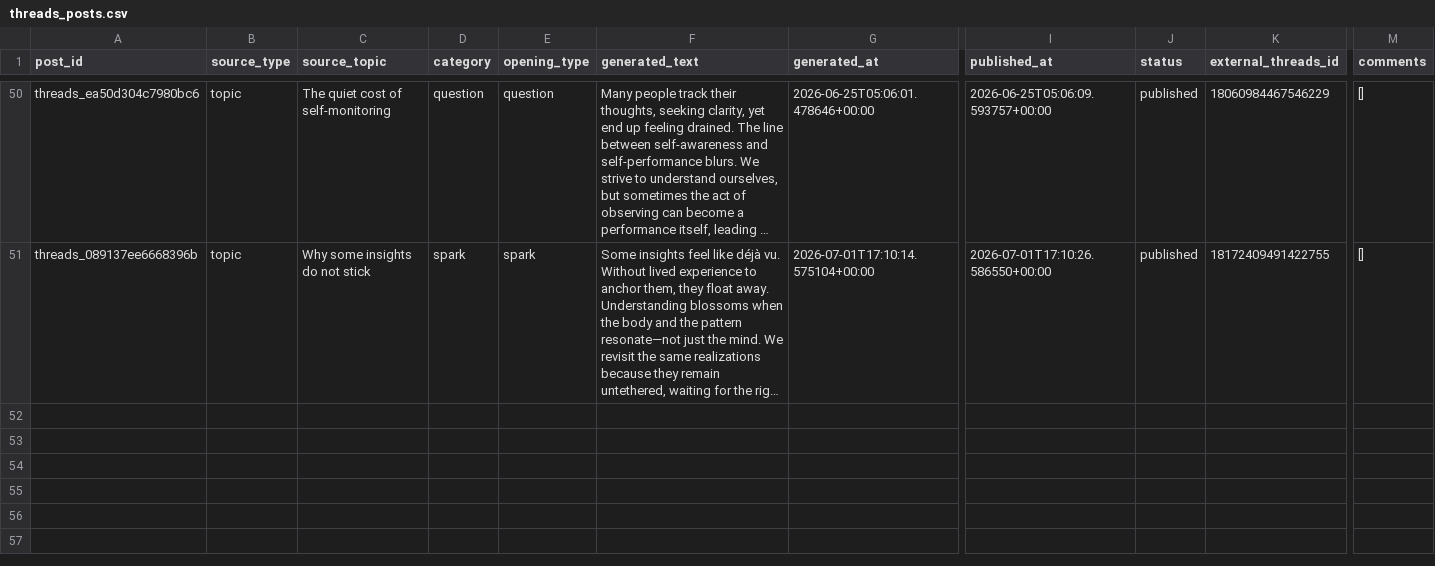
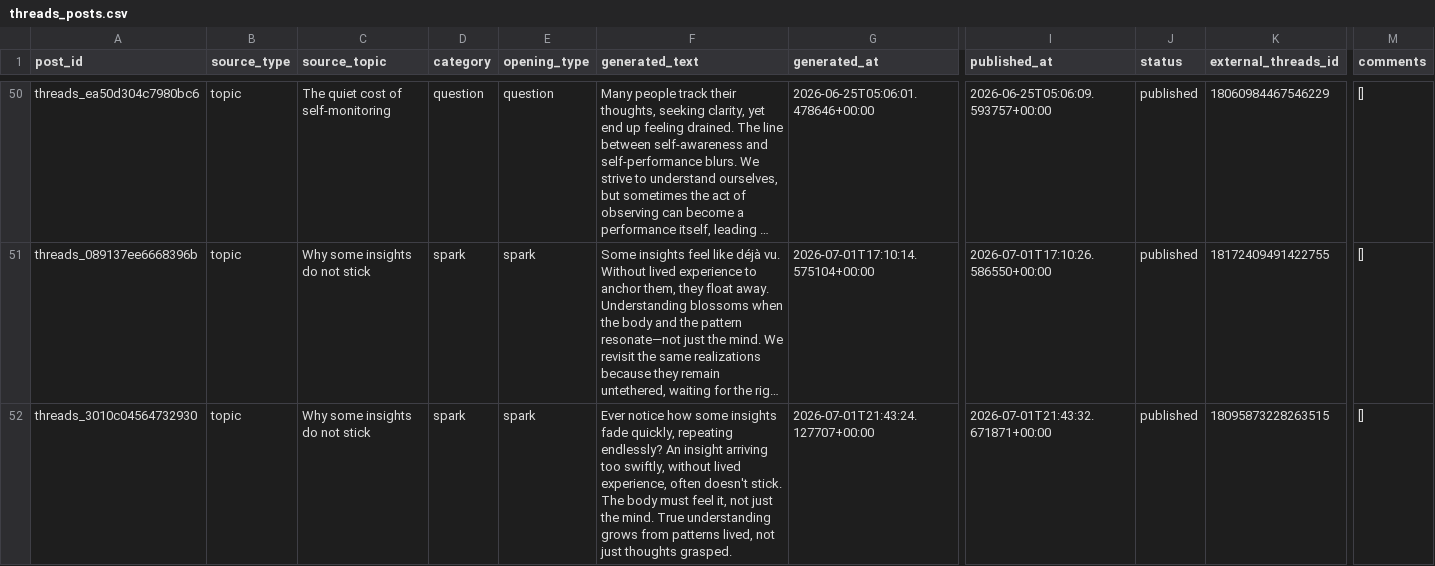
Before and after one commit to ValerieQA/clarity-lab-pipeline, a CSV file: data/threads_posts.csv, drawn as a sheet; only a part is shown, gaps mark what is left out; long unchanged cells end in …; rows hold the shown columns only; the diff names each change by its address in the sheet, - before the commit and + after, or states it on an @@ line.

Commit message:
🧵 Threads post: 2026-07-01 21:43

```diff
--- a/data/threads_posts.csv
+++ b/data/threads_posts.csv
+row 52: threads_3010c04564732930 | topic | Why some insights do not stick | spark | spark | Ever notice how some insights fade quickly, repeating endlessly? An insight arriving too swiftly, without lived experience, often doesn't stick. The body must feel it, not just the mind. True understanding grows from patterns lived, not just thoughts grasped. | 2026-07-01T21:43:24.127707+00:00 | 2026-07-01T21:43:32.671871+00:00 | published | 18095873228263515 | []
```
